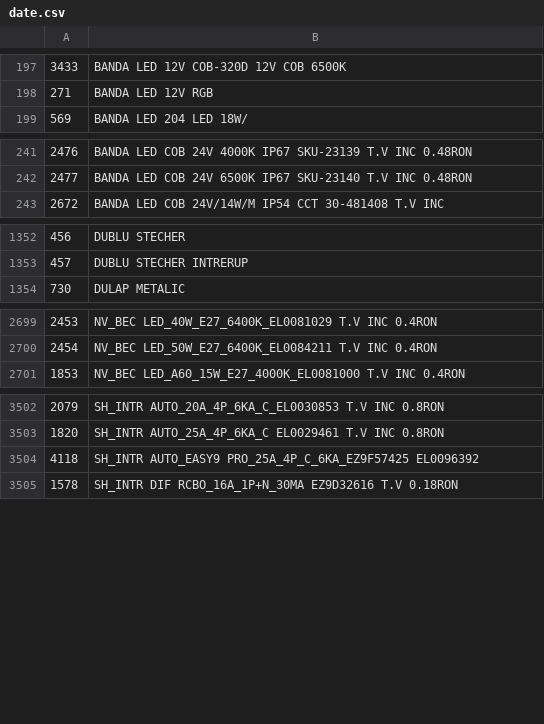
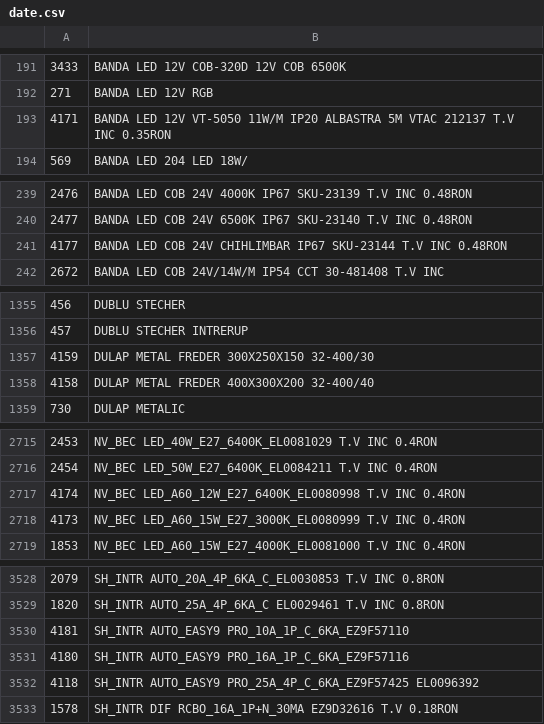
Before and after one commit to Rert90/site-casa-marcat, a CSV file: date.csv, drawn as a sheet; only a part is shown, gaps mark what is left out; the diff covers the shown part only; the diff names each change by its address in the sheet, - before the commit and + after, or states it on an @@ line.

```diff
--- a/date.csv
+++ b/date.csv
+row 193: 4171 | BANDA LED 12V VT-5050 11W/M IP20 ALBASTRA 5M VTAC 212137 T.V INC 0.35RON
+row 241: 4177 | BANDA LED COB 24V CHIHLIMBAR IP67 SKU-23144 T.V INC 0.48RON
+row 1357: 4159 | DULAP METAL FREDER 300X250X150 32-400/30
+row 1358: 4158 | DULAP METAL FREDER 400X300X200 32-400/40
+row 2717: 4174 | NV_BEC LED_A60_12W_E27_6400K_EL0080998 T.V INC 0.4RON
+row 2718: 4173 | NV_BEC LED_A60_15W_E27_3000K_EL0080999 T.V INC 0.4RON
+row 3530: 4181 | SH_INTR AUTO_EASY9 PRO_10A_1P_C_6KA_EZ9F57110
+row 3531: 4180 | SH_INTR AUTO_EASY9 PRO_16A_1P_C_6KA_EZ9F57116
```
Also changed, not shown: 24 added rows, 1 removed row and 8 moved rows elsewhere in this file.
